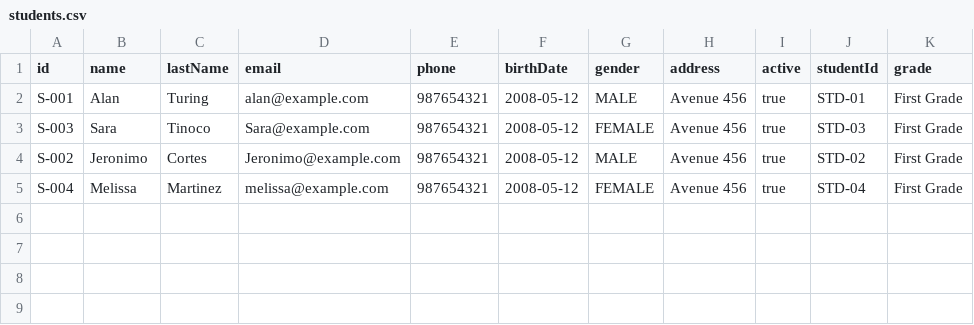
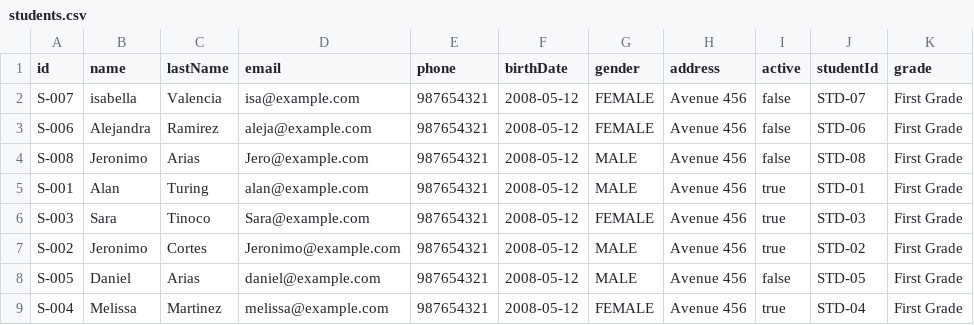
Before and after one commit to valentinacarmona123/school, a CSV file: data/students.csv, drawn as a sheet; the diff names each change by its address in the sheet, - before the commit and + after, or states it on an @@ line.

```diff
--- a/data/students.csv
+++ b/data/students.csv
+row 2: S-007 | isabella | Valencia | isa@example.com | 987654321 | 2008-05-12 | FEMALE | Avenue 456 | false | STD-07 | First Grade
+row 3: S-006 | Alejandra | Ramirez | aleja@example.com | 987654321 | 2008-05-12 | FEMALE | Avenue 456 | false | STD-06 | First Grade
+row 4: S-008 | Jeronimo | Arias | Jero@example.com | 987654321 | 2008-05-12 | MALE | Avenue 456 | false | STD-08 | First Grade
+row 8: S-005 | Daniel | Arias | daniel@example.com | 987654321 | 2008-05-12 | MALE | Avenue 456 | false | STD-05 | First Grade
```
Also changed, not shown: 1 other file.
